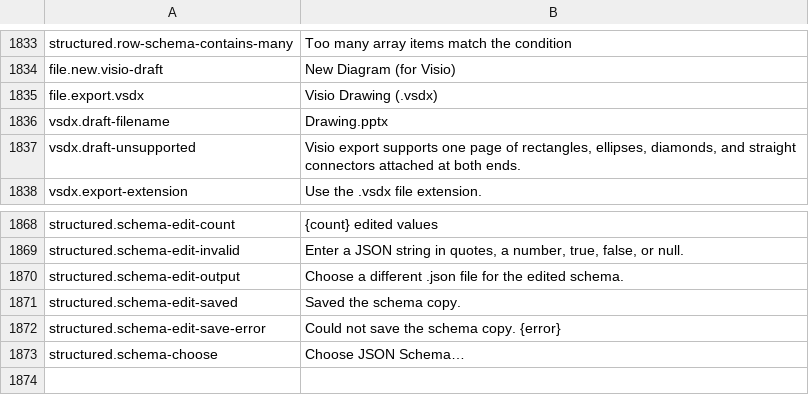
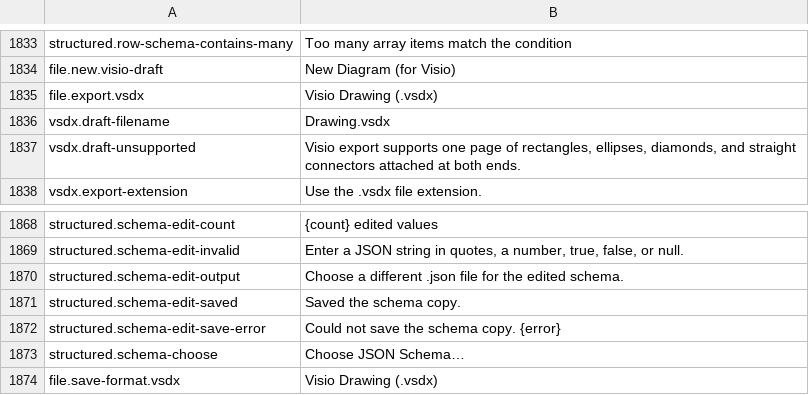
Before and after one commit to masanork/ibis-office, a TSV file: crates/ibis-office-base/i18n/en/shell.tsv, drawn as a sheet; only a part is shown, gaps mark what is left out.

Commit message:
Save new Visio diagrams as VSDX through the standard Save command

```diff
--- a/crates/ibis-office-base/i18n/en/shell.tsv
+++ b/crates/ibis-office-base/i18n/en/shell.tsv
@@ -1835,3 +1835,3 @@ file.new.visio-draft	New Diagram (for Visio)
 file.export.vsdx	Visio Drawing (.vsdx)
-vsdx.draft-filename	Drawing.pptx
+vsdx.draft-filename	Drawing.vsdx
 vsdx.draft-unsupported	Visio export supports one page of rectangles, ellipses, diamonds, and straight connectors attached at both ends.
@@ -1873 +1873,2 @@ structured.schema-edit-save-error	Could not save the schema copy. {error}
 structured.schema-choose	Choose JSON Schema…
+file.save-format.vsdx	Visio Drawing (.vsdx)
```
Also changed, not shown: crates/ibis-office-base/i18n/ja/shell.tsv, 4 other files.
